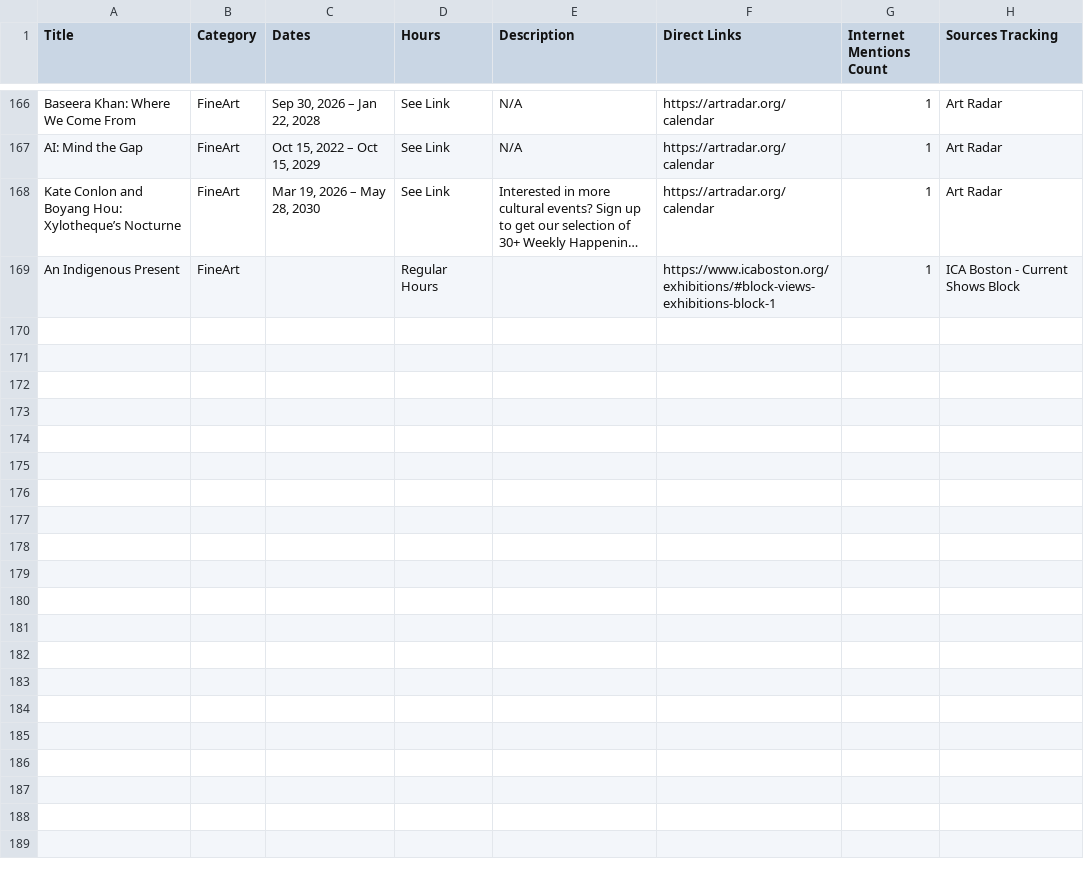
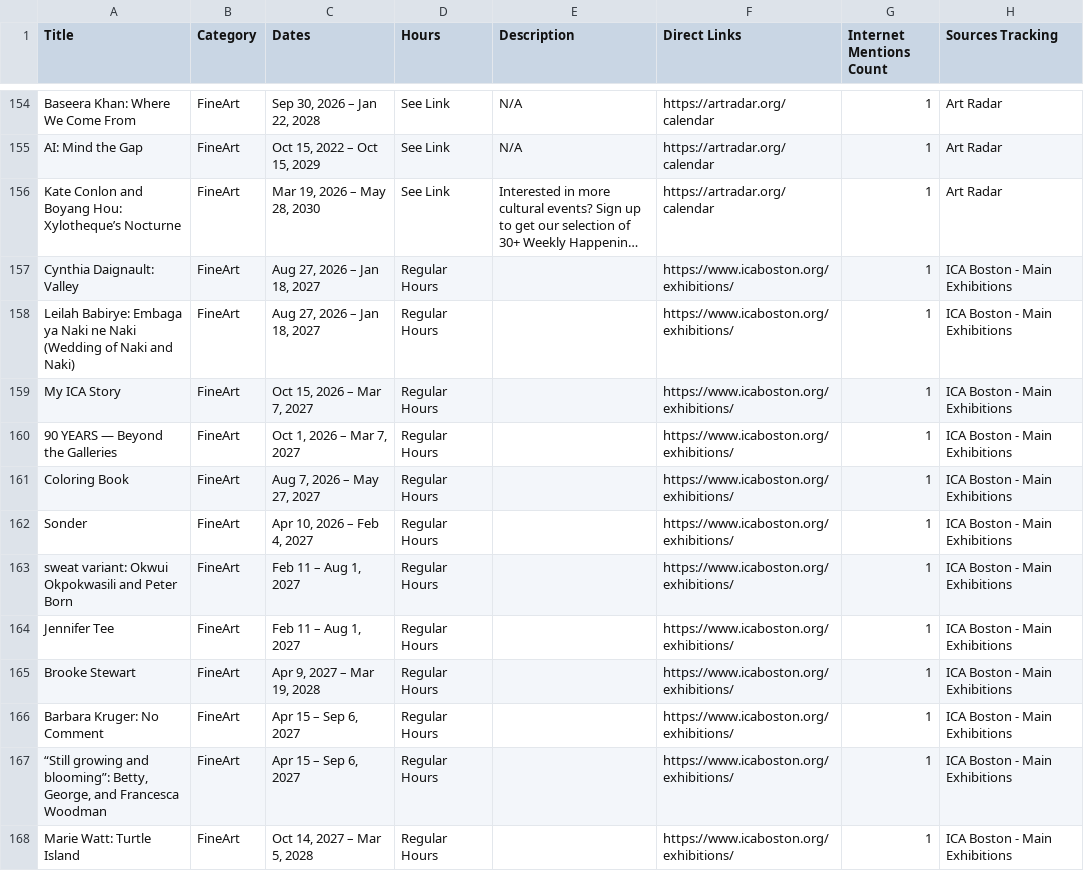
Before and after one commit to sonicgrass/MyPath, a CSV file: mypath_aggregated_calendar.csv, drawn as a sheet; only a part is shown, gaps mark what is left out; long unchanged cells end in …; addresses are those after the commit; the diff covers the shown part only; the diff names each change by its address in the sheet, - before the commit and + after, or states it on an @@ line.

```diff
--- a/mypath_aggregated_calendar.csv
+++ b/mypath_aggregated_calendar.csv
+row 157: Cynthia Daignault: Valley | FineArt | Aug 27, 2026 – Jan 18, 2027 | Regular Hours |  | https://www.icaboston.org/exhibitions/ | 1 | ICA Boston - Main Exhibitions
+row 158: Leilah Babirye: Embaga ya Naki ne Naki (Wedding of Naki and Naki) | FineArt | Aug 27, 2026 – Jan 18, 2027 | Regular Hours |  | https://www.icaboston.org/exhibitions/ | 1 | ICA Boston - Main Exhibitions
+row 159: My ICA Story | FineArt | Oct 15, 2026 – Mar 7, 2027 | Regular Hours |  | https://www.icaboston.org/exhibitions/ | 1 | ICA Boston - Main Exhibitions
+row 160: 90 YEARS — Beyond the Galleries | FineArt | Oct 1, 2026 – Mar 7, 2027 | Regular Hours |  | https://www.icaboston.org/exhibitions/ | 1 | ICA Boston - Main Exhibitions
+row 161: Coloring Book | FineArt | Aug 7, 2026 – May 27, 2027 | Regular Hours |  | https://www.icaboston.org/exhibitions/ | 1 | ICA Boston - Main Exhibitions
+row 162: Sonder | FineArt | Apr 10, 2026 – Feb 4, 2027 | Regular Hours |  | https://www.icaboston.org/exhibitions/ | 1 | ICA Boston - Main Exhibitions
+row 163: sweat variant: Okwui Okpokwasili and Peter Born | FineArt | Feb 11 – Aug 1, 2027 | Regular Hours |  | https://www.icaboston.org/exhibitions/ | 1 | ICA Boston - Main Exhibitions
+row 164: Jennifer Tee | FineArt | Feb 11 – Aug 1, 2027 | Regular Hours |  | https://www.icaboston.org/exhibitions/ | 1 | ICA Boston - Main Exhibitions
+row 165: Brooke Stewart | FineArt | Apr 9, 2027 – Mar 19, 2028 | Regular Hours |  | https://www.icaboston.org/exhibitions/ | 1 | ICA Boston - Main Exhibitions
+row 166: Barbara Kruger: No Comment | FineArt | Apr 15 – Sep 6, 2027 | Regular Hours |  | https://www.icaboston.org/exhibitions/ | 1 | ICA Boston - Main Exhibitions
+row 167: “Still growing and blooming”: Betty, George, and Francesca Woodman | FineArt | Apr 15 – Sep 6, 2027 | Regular Hours |  | https://www.icaboston.org/exhibitions/ | 1 | ICA Boston - Main Exhibitions
-A168 (Title): An Indigenous Present
+A168 (Title): Marie Watt: Turtle Island
-C168 (Dates): (empty)
+C168 (Dates): Oct 14, 2027 – Mar 5, 2028
-F168 (Direct Links): https://www.icaboston.org/exhibitions/#block-views-exhibitions-block-1
+F168 (Direct Links): https://www.icaboston.org/exhibitions/
-H168 (Sources Tracking): ICA Boston - Current Shows Block
+H168 (Sources Tracking): ICA Boston - Main Exhibitions
```
Also changed, not shown: 1 added row, 13 removed rows and 9 edited cells elsewhere in this file.
